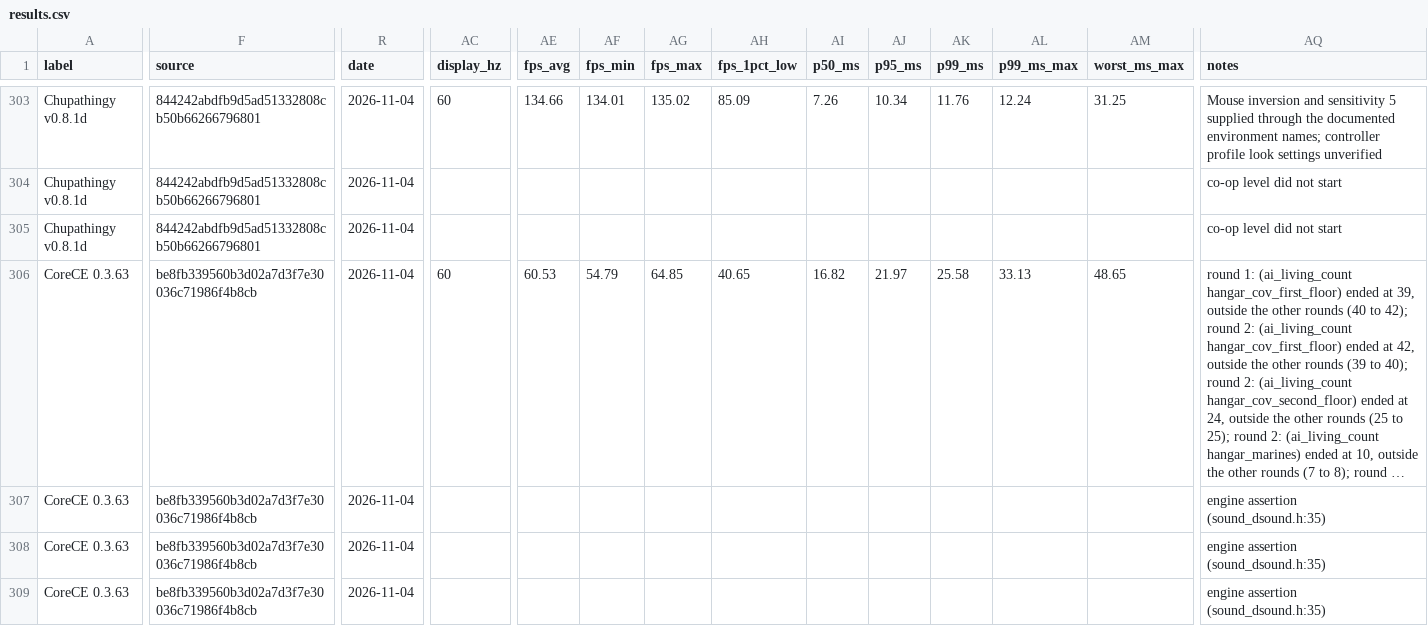
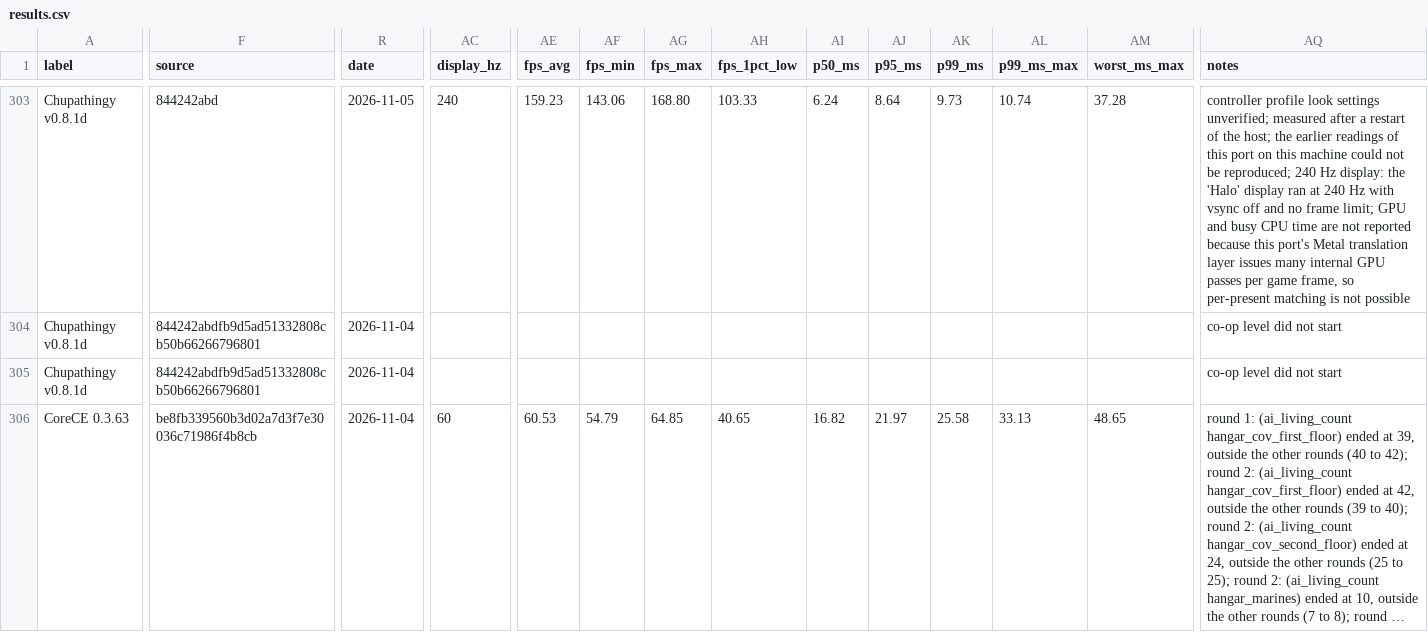
Before and after one commit to Ywach404/visr, a CSV file: docs/benchmarks/results.csv, drawn as a sheet; only a part is shown, gaps mark what is left out; the shorter side is filled out with more unchanged rows; long unchanged cells end in …; the diff covers the shown part only; the diff names each change by its address in the sheet, - before the commit and + after, or states it on an @@ line.

```diff
--- a/docs/benchmarks/results.csv
+++ b/docs/benchmarks/results.csv
-F303 (source): 844242abdfb9d5ad51332808cb50b66266796801
+F303 (source): 844242abd
-R303 (date): 2026-11-04
+R303 (date): 2026-11-05
-AC303 (display_hz): 60
+AC303 (display_hz): 240
-AE303 (fps_avg): 134.66
+AE303 (fps_avg): 159.23
-AF303 (fps_min): 134.01
+AF303 (fps_min): 143.06
-AG303 (fps_max): 135.02
+AG303 (fps_max): 168.80
-AH303 (fps_1pct_low): 85.09
+AH303 (fps_1pct_low): 103.33
-AI303 (p50_ms): 7.26
+AI303 (p50_ms): 6.24
-AJ303 (p95_ms): 10.34
+AJ303 (p95_ms): 8.64
-AK303 (p99_ms): 11.76
+AK303 (p99_ms): 9.73
-AL303 (p99_ms_max): 12.24
+AL303 (p99_ms_max): 10.74
-AM303 (worst_ms_max): 31.25
+AM303 (worst_ms_max): 37.28
-AQ303 (notes): Mouse inversion and sensitivity 5 supplied through the documented environment names; controller profile look settings unverified
+AQ303 (notes): controller profile look settings unverified; measured after a restart of the host; the earlier readings of this port on this machine could not be reproduced; 240 Hz display: the 'Halo' display ran at 240 Hz with vsync off and no frame limit; GPU and busy CPU time are not reported because this port's Metal translation layer issues many internal GPU passes per game frame, so per-present matching is not possible
```
Also changed, not shown: 68 edited cells elsewhere in this file, docs/site/benchmarks/results.csv.
